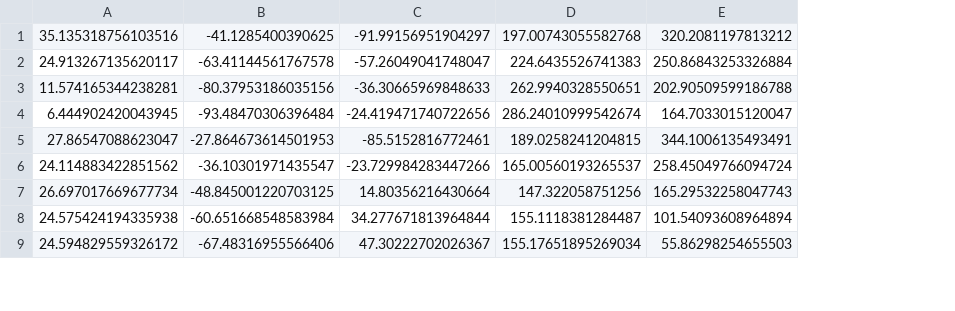
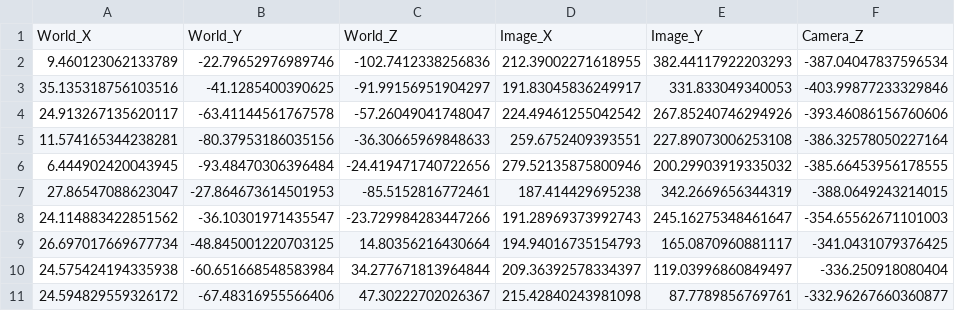
Before and after one commit to Fabian-Peter/HybridHands, a CSV file: output/render/image_2_coords.csv, drawn as a sheet; only a part is shown; removed rows and columns are numbered as before the commit, all else as after; the diff names each change by its address in the sheet, - before the commit and + after, or states it on an @@ line.

```diff
--- a/output/render/image_2_coords.csv
+++ b/output/render/image_2_coords.csv
-column D, rows 1-9: 197.00743055582768 | 224.6435526741383 | 262.9940328550651 | 286.24010999542674 | 189.0258241204815 | 165.00560193265537 | 147.322058751256 | 155.1118381284487 | 155.17651895269034
-column E, rows 1-9: 320.2081197813212 | 250.86843253326884 | 202.90509599186788 | 164.7033015120047 | 344.1006135493491 | 258.45049766094724 | 165.29532258047743 | 101.54093608964894 | 55.86298254655503
+column D, rows 3-11: 191.83045836249917 | 224.49461255042542 | 259.6752409393551 | 279.52135875800946 | 187.414429695238 | 191.28969373992743 | 194.94016735154793 | 209.36392578334397 | 215.42840243981098
+column E, rows 3-11: 331.833049340053 | 267.85240746294926 | 227.89073006253108 | 200.29903919335032 | 342.2669656344319 | 245.16275348461647 | 165.0870960881117 | 119.03996860849497 | 87.7789856769761
+column F, rows 3-11: -403.99877233329846 | -393.46086156760606 | -386.32578050227164 | -385.66453956178555 | -388.0649243214015 | -354.65562671101003 | -341.0431079376425 | -336.250918080404 | -332.96267660360877
+row 1: World_X | World_Y | World_Z | Image_X | Image_Y | Camera_Z
+row 2: 9.460123062133789 | -22.79652976989746 | -102.7412338256836 | 212.39002271618955 | 382.44117922203293 | -387.04047837596534
```
Also changed, not shown: output/render/image_0_coords.csv, output/render/image_1_coords.csv, 17 other files.
